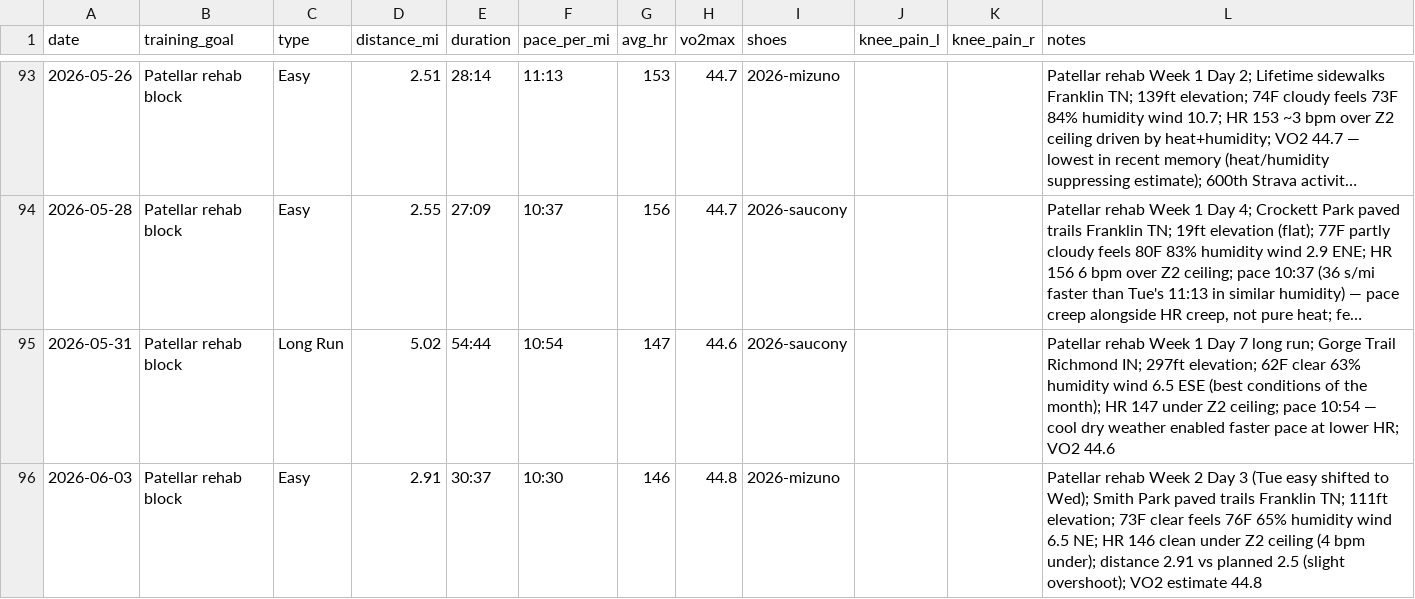
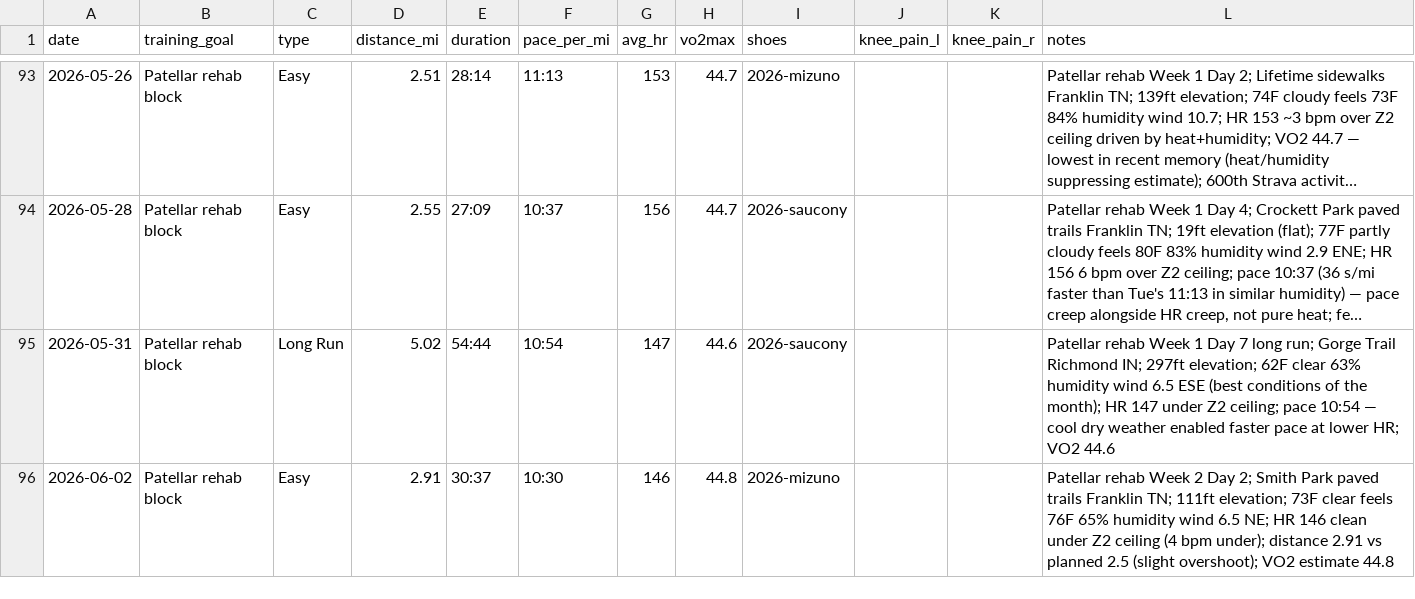
Before and after one commit to mcnewcp/ai-running-coach, a CSV file: data/runs.csv, drawn as a sheet; only a part is shown, gaps mark what is left out; long unchanged cells end in ….

```diff
--- a/data/runs.csv
+++ b/data/runs.csv
@@ -95,2 +95,2 @@ date,training_goal,type,distance_mi,duration,pace_per_mi,avg_hr,vo2max,shoes,kne
 2026-05-31,Patellar rehab block,Long Run,5.02,54:44,10:54,147,44.6,2026-saucony,,,"Patellar rehab Week 1 Day 7 long run; Gorge Trail Richmond IN; 297ft elevation; 62F clear 63% humidity wind 6.5 ESE (best conditions of the month); HR 147 under Z2 ceiling; pace 10:54 — cool dry weather enabled faster pace at lower HR; VO2 44.6"
-2026-06-03,Patellar rehab block,Easy,2.91,30:37,10:30,146,44.8,2026-mizuno,,,"Patellar rehab Week 2 Day 3 (Tue easy shifted to Wed); Smith Park paved trails Franklin TN; 111ft elevation; 73F clear feels 76F 65% humidity wind 6.5 NE; HR 146 clean under Z2 ceiling (4 bpm under); distance 2.91 vs planned 2.5 (slight overshoot); VO2 estimate 44.8"
+2026-06-02,Patellar rehab block,Easy,2.91,30:37,10:30,146,44.8,2026-mizuno,,,"Patellar rehab Week 2 Day 2; Smith Park paved trails Franklin TN; 111ft elevation; 73F clear feels 76F 65% humidity wind 6.5 NE; HR 146 clean under Z2 ceiling (4 bpm under); distance 2.91 vs planned 2.5 (slight overshoot); VO2 estimate 44.8"
```
Also changed, not shown: 1 other file.
